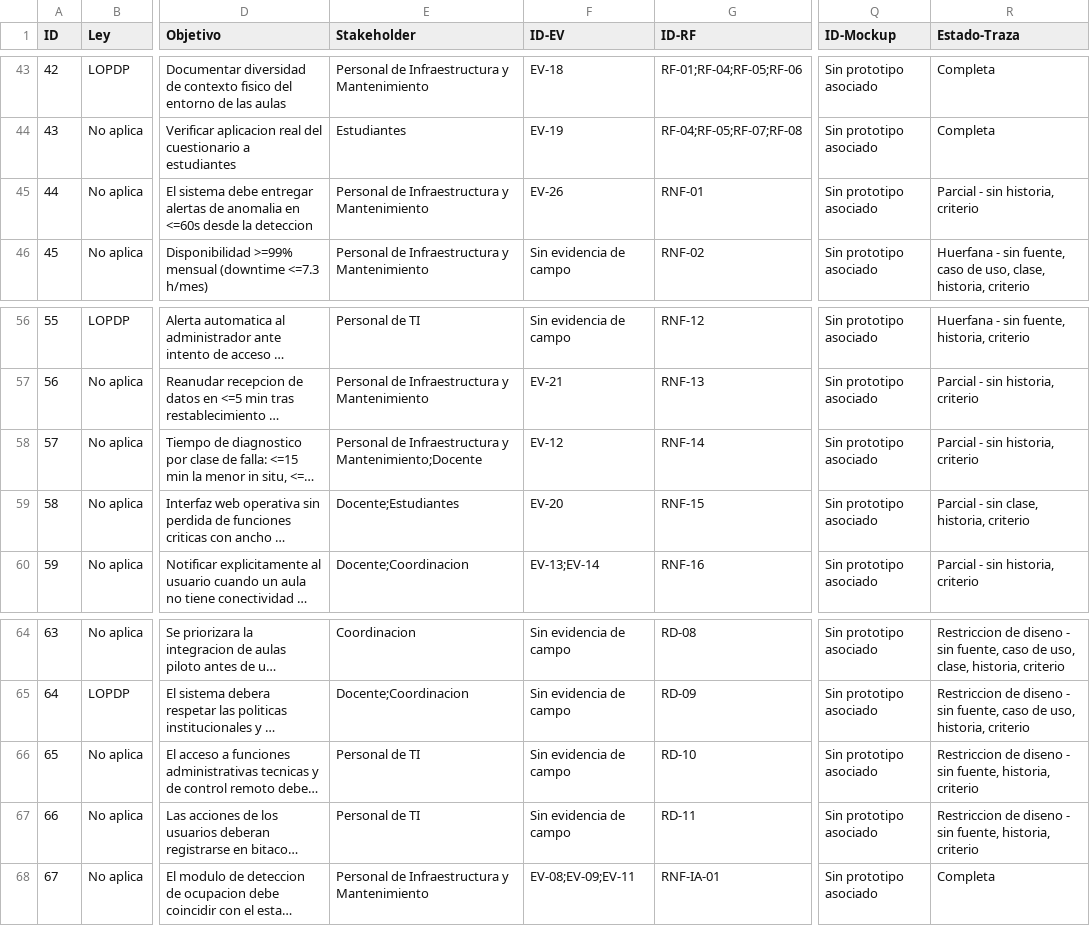
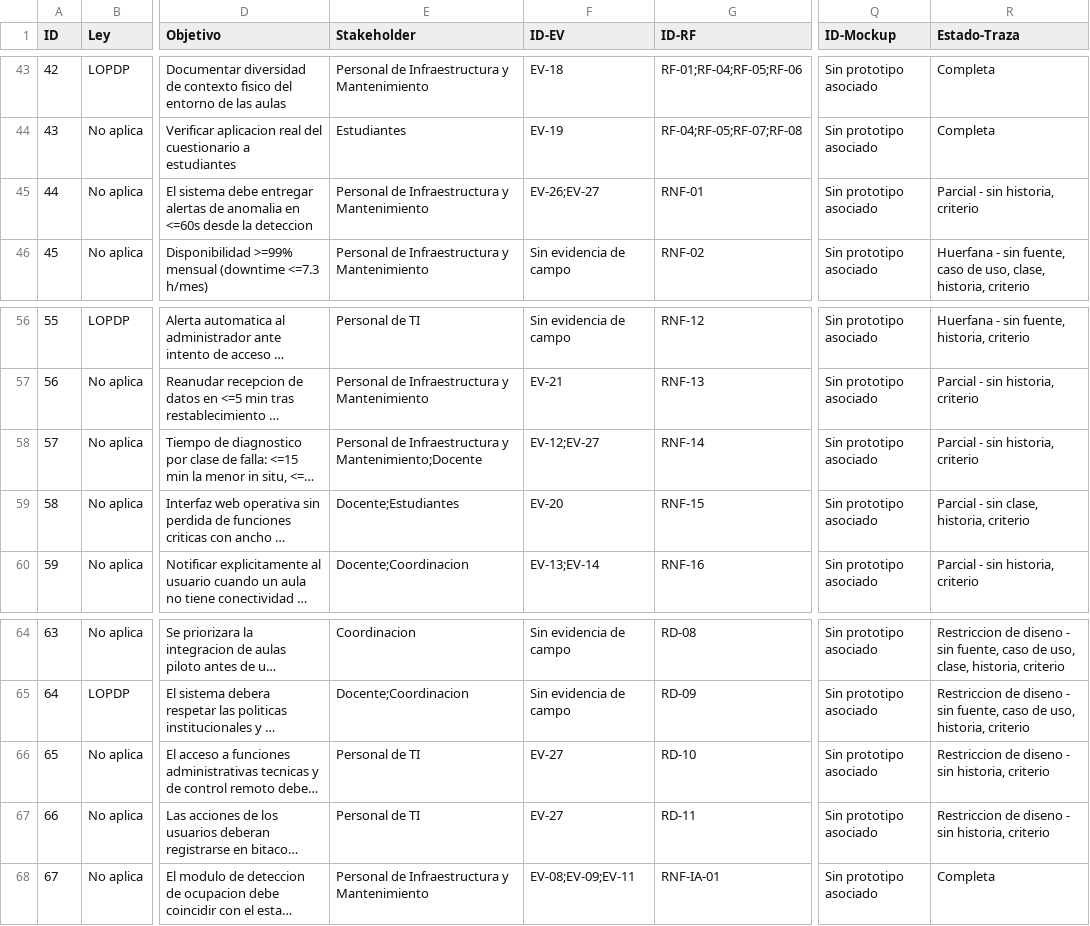
Before and after one commit to gsanchezc6-beep/SIGA_FGMMN_ISR401_AVANCE_2B, a CSV file: 04_Trazabilidad/matriz_trazabilidad.csv, drawn as a sheet; only a part is shown, gaps mark what is left out; long unchanged cells end in …; the diff names each change by its address in the sheet, - before the commit and + after, or states it on an @@ line.

```diff
--- a/04_Trazabilidad/matriz_trazabilidad.csv
+++ b/04_Trazabilidad/matriz_trazabilidad.csv
-F45 (ID-EV): EV-26
+F45 (ID-EV): EV-26;EV-27
-F58 (ID-EV): EV-12
+F58 (ID-EV): EV-12;EV-27
-F66:F67 (ID-EV): Sin evidencia de campo
+F66:F67 (ID-EV): EV-27
-R66:R67 (Estado-Traza): …- sin fuente, historia, criterio
+R66:R67 (Estado-Traza): …- sin historia, criterio
```
Also changed, not shown: 02_Evidencias/00_Restringido/fichas_tecnicas.csv, 07_Publicacion/dataset_zenodo/matriz_trazabilidad.csv, 3 other files.
